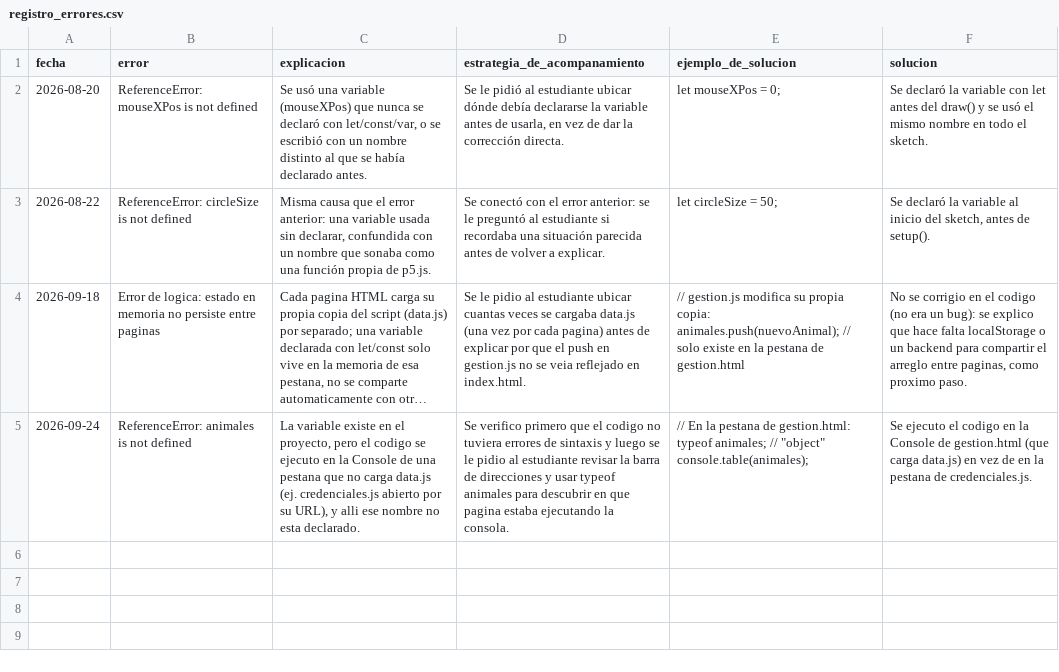
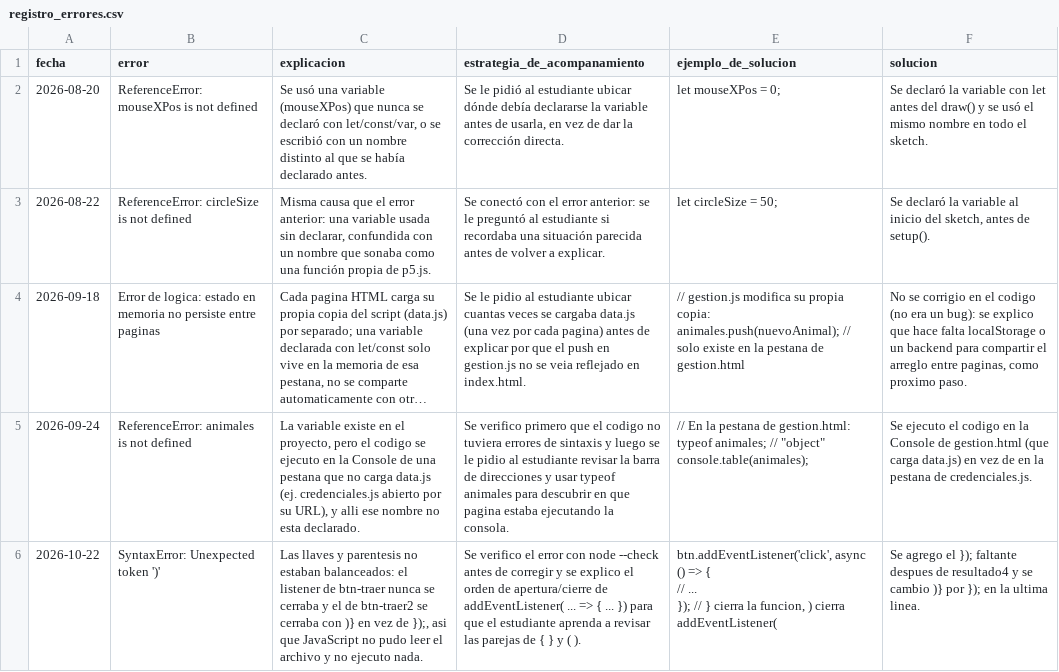
Before and after one commit to Saraluperilla/agente, a CSV file: WORK-MEMORY/registro_errores.csv, drawn as a sheet; long unchanged cells end in …; ↵ is a line break in a cell; the diff names each change by its address in the sheet, - before the commit and + after, or states it on an @@ line.

```diff
--- a/WORK-MEMORY/registro_errores.csv
+++ b/WORK-MEMORY/registro_errores.csv
+row 6: 2026-10-22 | SyntaxError: Unexpected token ')' | Las llaves y parentesis no estaban balanceados: el listener de btn-traer nunca se cerraba y el de btn-traer2 se cerraba con )} en vez de });, asi que JavaScript no pudo leer el archivo y no ejecuto nada. | Se verifico el error con node --check antes de corregir y se explico el orden de apertura/cierre de addEventListener( ... => { ... }) para que el estudiante aprenda a revisar las parejas de { } y ( ). | btn.addEventListener('click', async () => { ↵ // ... ↵ }); // } cierra la funcion, ) cierra addEventListener( | Se agrego el }); faltante despues de resultado4 y se cambio )} por }); en la ultima linea.
```
Also changed, not shown: 6 other files.
